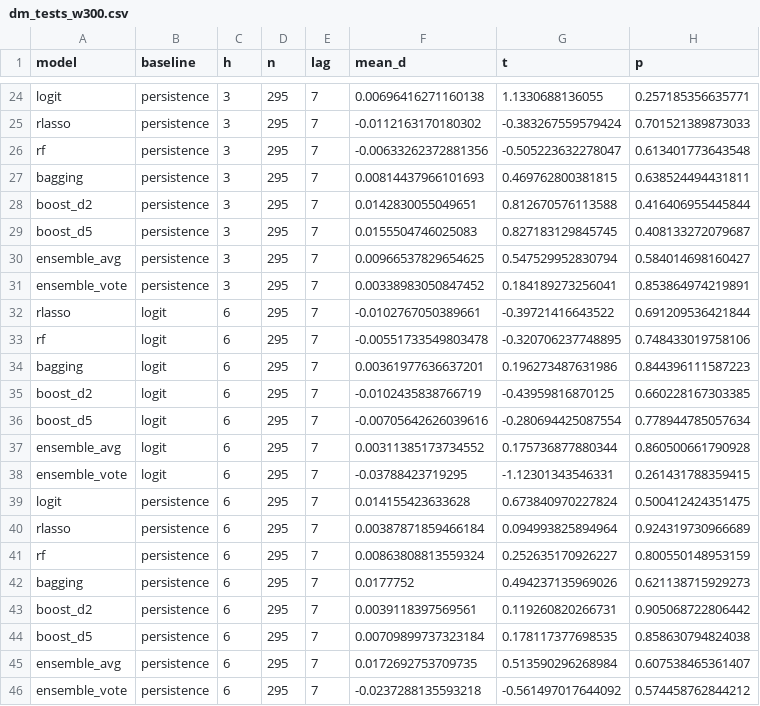
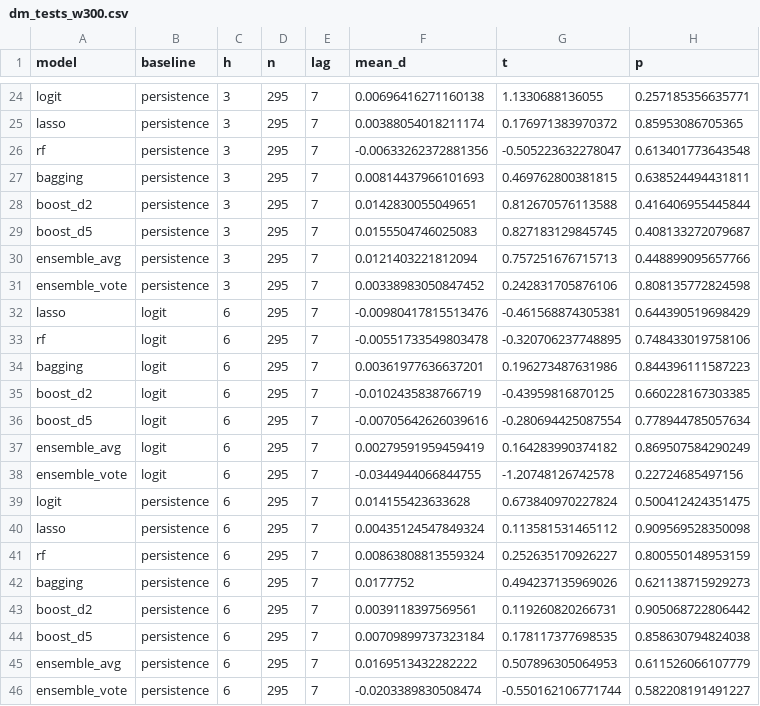
Before and after one commit to shaogjintan/bull-bear-prediction, a CSV file: results/dm_tests_w300.csv, drawn as a sheet; only a part is shown, gaps mark what is left out; the diff covers the shown part only.

```diff
--- a/results/dm_tests_w300.csv
+++ b/results/dm_tests_w300.csv
@@ -24,3 +24,3 @@
 "logit","persistence",3,295,7,0.00696416271160138,1.1330688136055,0.257185356635771
-"rlasso","persistence",3,295,7,-0.0112163170180302,-0.383267559579424,0.701521389873033
+"lasso","persistence",3,295,7,0.00388054018211174,0.176971383970372,0.85953086705365
 "rf","persistence",3,295,7,-0.00633262372881356,-0.505223632278047,0.613401773643548
@@ -29,5 +29,5 @@
 "boost_d5","persistence",3,295,7,0.0155504746025083,0.827183129845745,0.408133272079687
-"ensemble_avg","persistence",3,295,7,0.00966537829654625,0.547529952830794,0.584014698160427
-"ensemble_vote","persistence",3,295,7,0.00338983050847452,0.184189273256041,0.853864974219891
-"rlasso","logit",6,295,7,-0.0102767050389661,-0.39721416643522,0.691209536421844
+"ensemble_avg","persistence",3,295,7,0.0121403221812094,0.757251676715713,0.448899095657766
+"ensemble_vote","persistence",3,295,7,0.00338983050847452,0.242831705876106,0.808135772824598
+"lasso","logit",6,295,7,-0.00980417815513476,-0.461568874305381,0.644390519698429
 "rf","logit",6,295,7,-0.00551733549803478,-0.320706237748895,0.748433019758106
@@ -36,6 +36,6 @@
 "boost_d5","logit",6,295,7,-0.00705642626039616,-0.280694425087554,0.778944785057634
-"ensemble_avg","logit",6,295,7,0.00311385173734552,0.175736877880344,0.860500661790928
-"ensemble_vote","logit",6,295,7,-0.03788423719295,-1.12301343546331,0.261431788359415
+"ensemble_avg","logit",6,295,7,0.00279591959459419,0.164283990374182,0.869507584290249
+"ensemble_vote","logit",6,295,7,-0.0344944066844755,-1.20748126742578,0.22724685497156
 "logit","persistence",6,295,7,0.014155423633628,0.673840970227824,0.500412424351475
-"rlasso","persistence",6,295,7,0.00387871859466184,0.094993825894964,0.924319730966689
+"lasso","persistence",6,295,7,0.00435124547849324,0.113581531465112,0.909569528350098
 "rf","persistence",6,295,7,0.00863808813559324,0.252635170926227,0.800550148953159
@@ -44,3 +44,3 @@
 "boost_d5","persistence",6,295,7,0.00709899737323184,0.178117377698535,0.858630794824038
-"ensemble_avg","persistence",6,295,7,0.0172692753709735,0.513590296268984,0.607538465361407
-"ensemble_vote","persistence",6,295,7,-0.0237288135593218,-0.561497017644092,0.574458762844212
+"ensemble_avg","persistence",6,295,7,0.0169513432282222,0.507896305064953,0.611526066107779
+"ensemble_vote","persistence",6,295,7,-0.0203389830508474,-0.550162106771744,0.582208191491227
```
Also changed, not shown: 30 edited cells elsewhere in this file, results/ensemble_avg_h1_w300.csv, results/ensemble_avg_h3_w300.csv, 29 other files.
